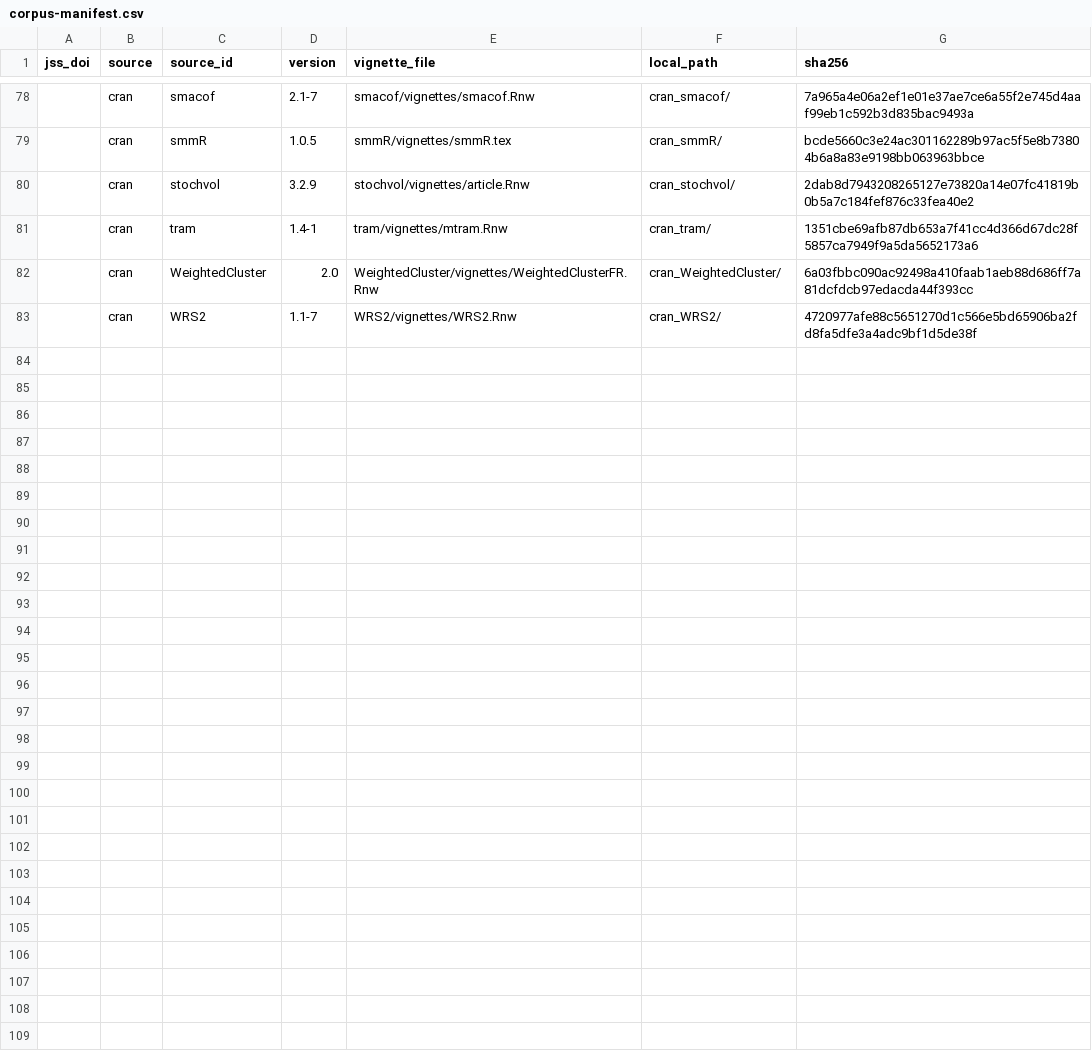
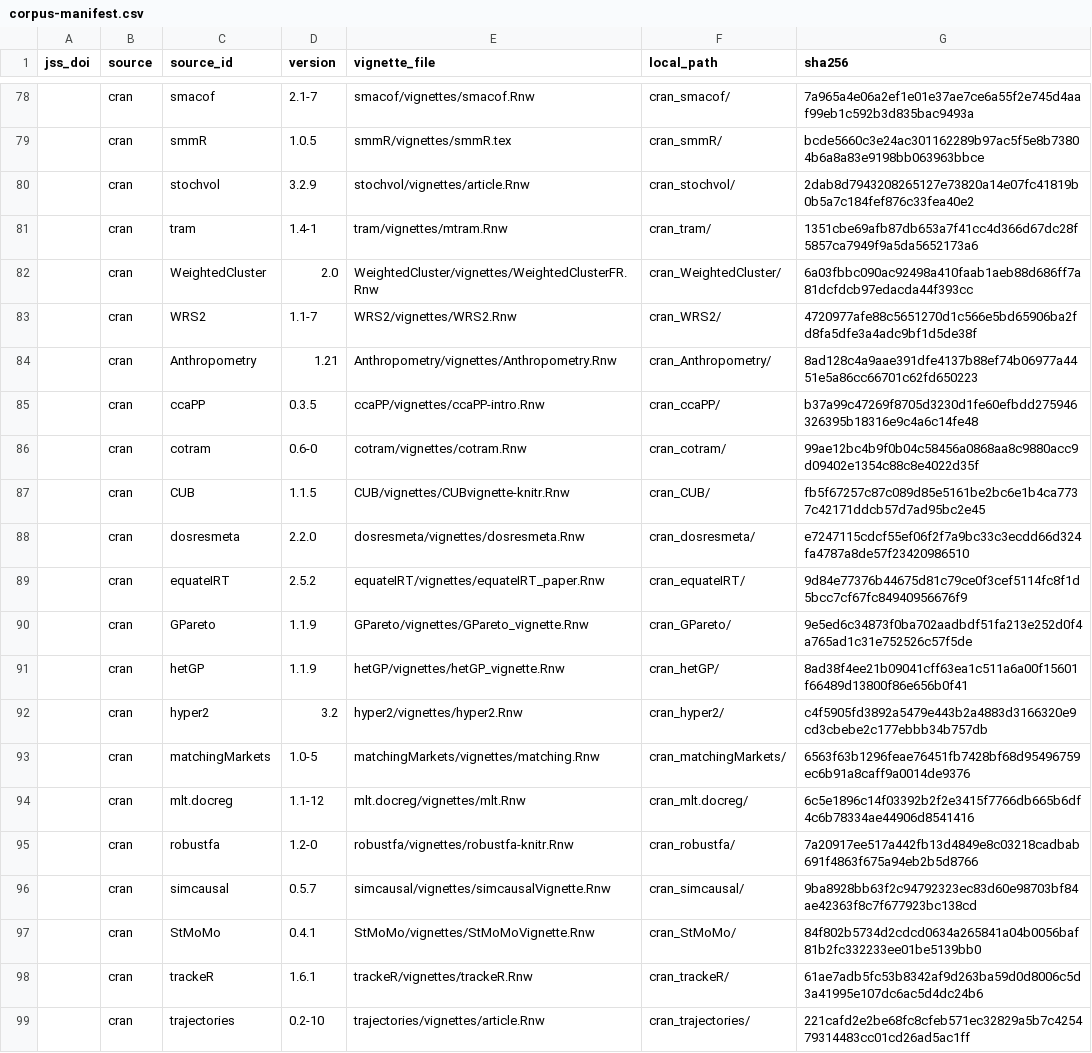
Before and after one commit to kollerma/jss-style-checker, a CSV file: eval/corpus-manifest.csv, drawn as a sheet; only a part is shown, gaps mark what is left out.

```diff
--- a/eval/corpus-manifest.csv
+++ b/eval/corpus-manifest.csv
@@ -83 +83,17 @@ jss_doi,source,source_id,version,vignette_file,local_path,sha256
 ,cran,WRS2,1.1-7,WRS2/vignettes/WRS2.Rnw,cran_WRS2/,4720977afe88c5651270d1c566e5bd65906ba2fd8fa5dfe3a4adc9bf1d5de38f
+,cran,Anthropometry,1.21,Anthropometry/vignettes/Anthropometry.Rnw,cran_Anthropometry/,8ad128c4a9aae391dfe4137b88ef74b06977a4451e5a86cc66701c62fd650223
+,cran,ccaPP,0.3.5,ccaPP/vignettes/ccaPP-intro.Rnw,cran_ccaPP/,b37a99c47269f8705d3230d1fe60efbdd275946326395b18316e9c4a6c14fe48
+,cran,cotram,0.6-0,cotram/vignettes/cotram.Rnw,cran_cotram/,99ae12bc4b9f0b04c58456a0868aa8c9880acc9d09402e1354c88c8e4022d35f
+,cran,CUB,1.1.5,CUB/vignettes/CUBvignette-knitr.Rnw,cran_CUB/,fb5f67257c87c089d85e5161be2bc6e1b4ca7737c42171ddcb57d7ad95bc2e45
+,cran,dosresmeta,2.2.0,dosresmeta/vignettes/dosresmeta.Rnw,cran_dosresmeta/,e7247115cdcf55ef06f2f7a9bc33c3ecdd66d324fa4787a8de57f23420986510
+,cran,equateIRT,2.5.2,equateIRT/vignettes/equateIRT_paper.Rnw,cran_equateIRT/,9d84e77376b44675d81c79ce0f3cef5114fc8f1d5bcc7cf67fc84940956676f9
+,cran,GPareto,1.1.9,GPareto/vignettes/GPareto_vignette.Rnw,cran_GPareto/,9e5ed6c34873f0ba702aadbdf51fa213e252d0f4a765ad1c31e752526c57f5de
+,cran,hetGP,1.1.9,hetGP/vignettes/hetGP_vignette.Rnw,cran_hetGP/,8ad38f4ee21b09041cff63ea1c511a6a00f15601f66489d13800f86e656b0f41
+,cran,hyper2,3.2,hyper2/vignettes/hyper2.Rnw,cran_hyper2/,c4f5905fd3892a5479e443b2a4883d3166320e9cd3cbebe2c177ebbb34b757db
+,cran,matchingMarkets,1.0-5,matchingMarkets/vignettes/matching.Rnw,cran_matchingMarkets/,6563f63b1296feae76451fb7428bf68d95496759ec6b91a8caff9a0014de9376
+,cran,mlt.docreg,1.1-12,mlt.docreg/vignettes/mlt.Rnw,cran_mlt.docreg/,6c5e1896c14f03392b2f2e3415f7766db665b6df4c6b78334ae44906d8541416
+,cran,robustfa,1.2-0,robustfa/vignettes/robustfa-knitr.Rnw,cran_robustfa/,7a20917ee517a442fb13d4849e8c03218cadbab691f4863f675a94eb2b5d8766
+,cran,simcausal,0.5.7,simcausal/vignettes/simcausalVignette.Rnw,cran_simcausal/,9ba8928bb63f2c94792323ec83d60e98703bf84ae42363f8c7f677923bc138cd
+,cran,StMoMo,0.4.1,StMoMo/vignettes/StMoMoVignette.Rnw,cran_StMoMo/,84f802b5734d2cdcd0634a265841a04b0056baf81b2fc332233ee01be5139bb0
+,cran,trackeR,1.6.1,trackeR/vignettes/trackeR.Rnw,cran_trackeR/,61ae7adb5fc53b8342af9d263ba59d0d8006c5d3a41995e107dc6ac5d4dc24b6
+,cran,trajectories,0.2-10,trajectories/vignettes/article.Rnw,cran_trajectories/,221cafd2e2be68fc8cfeb571ec32829a5b7c425479314483cc01cd26ad5ac1ff
```
Also changed, not shown: 2 other files.
